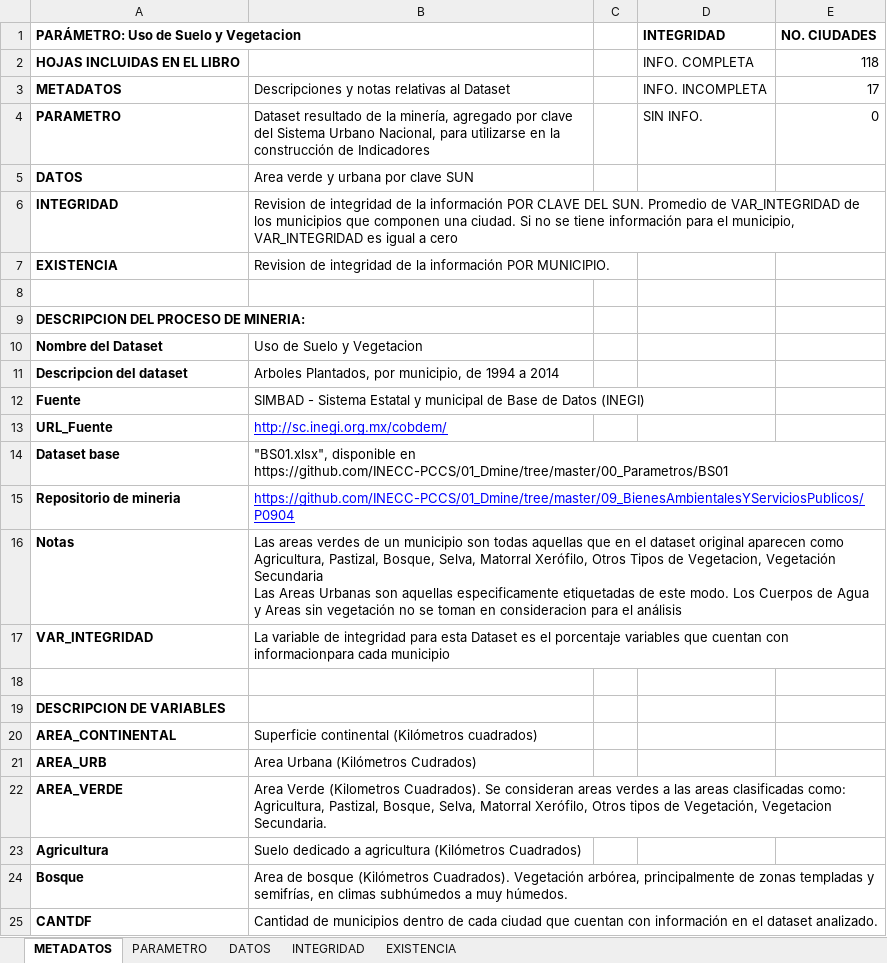
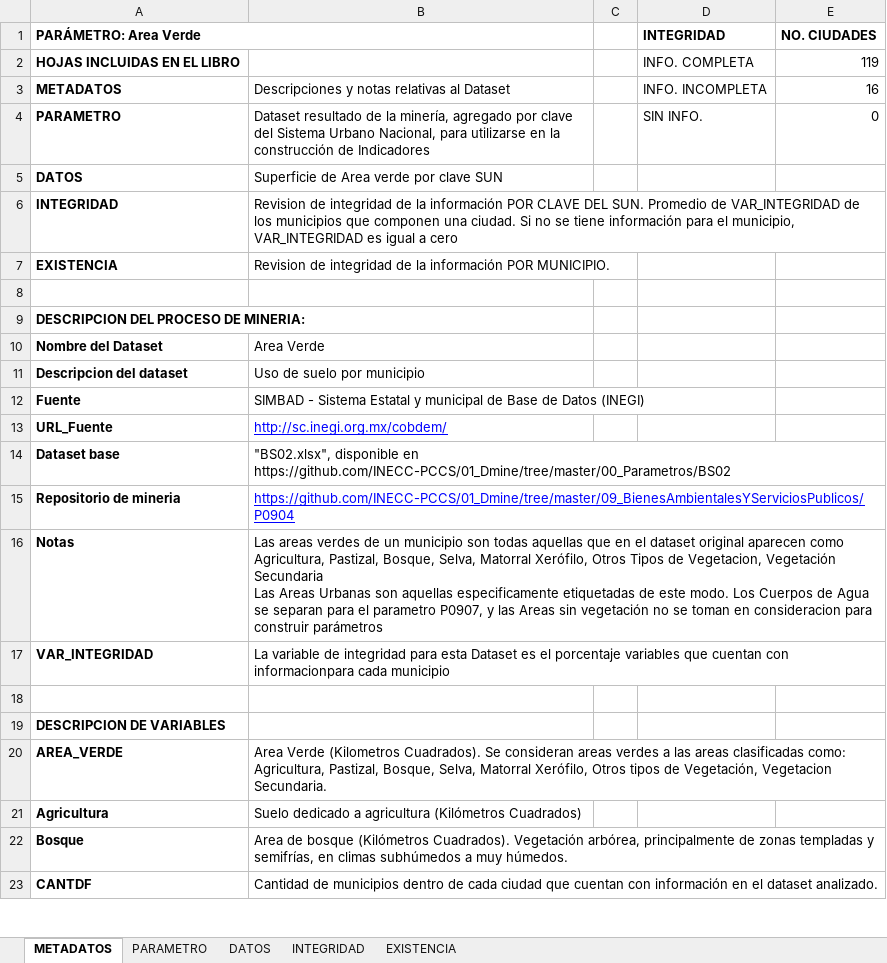
Before and after one commit to INECC-PCCS/01_Dmine, an Excel workbook: 09_BienesAmbientalesYServiciosPublicos/P0904/P0904.xlsx, sheet METADATOS, drawn as a sheet; only a part is shown; values as stored, in another font and other column widths than the file's, no borders; charts and pictures not drawn; the diff covers the shown part only; the diff names each change by its address in the sheet, - before the commit and + after, or states it on an @@ line.

Commit message:
Archivo integrador
Se inició un archivo integrador para recopilar la información final de parámetros en un solo lugar. Se agregaron archivos README.MD para los parámetros terminados.  Se corrigieron algunos títulos que estaban mal asignados.

```diff
--- a/09_BienesAmbientalesYServiciosPublicos/P0904/P0904.xlsx (sheet METADATOS)
+++ b/09_BienesAmbientalesYServiciosPublicos/P0904/P0904.xlsx (sheet METADATOS)
-A1: PARÁMETRO: Uso de Suelo y Vegetacion
+A1: PARÁMETRO: Area Verde
-E2 (NO. CIUDADES): 118
+E2 (NO. CIUDADES): 119
-E3 (NO. CIUDADES): 17
+E3 (NO. CIUDADES): 16
-B5: Area verde y urbana por clave SUN
+B5: Superficie de Area verde por clave SUN
-B10: Uso de Suelo y Vegetacion
+B10: Area Verde
-B11: Arboles Plantados, por municipio, de 1994 a 2014
+B11: Uso de suelo por municipio
-B14: "BS01.xlsx", disponible en https://github.com/INECC-PCCS/01_Dmine/tree/master/00_Parametros/BS01
+B14: "BS02.xlsx", disponible en https://github.com/INECC-PCCS/01_Dmine/tree/master/00_Parametros/BS02
-B16: …de Agua y Areas sin vegetación no se toman en consideracion para el análisis
+B16: …de Agua se separan para el parametro P0907, y las Areas sin vegetación no se toman en consideracion para construir parámetros
-row 20: AREA_CONTINENTAL | Superficie continental (Kilómetros cuadrados)
-row 21: AREA_URB | Area Urbana (Kilómetros Cudrados)
```
Also changed, not shown: 2 removed rows elsewhere in this sheet, sheet DATOS, sheet PARAMETRO, sheet EXISTENCIA, sheet INTEGRIDAD, charts or pictures, 7 other files.
